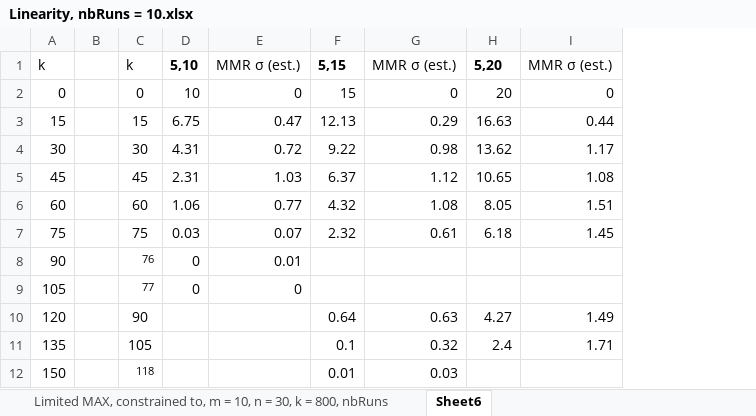
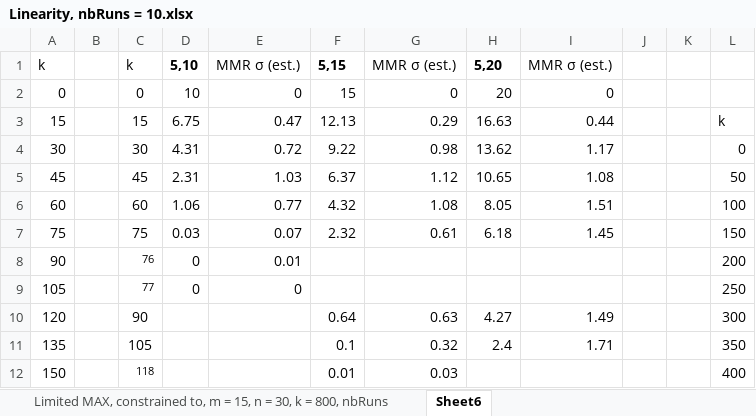
Before and after one commit to willytran/minimax-ex, an Excel workbook: experiments/TableLinearity/Linearity, nbRuns = 10.xlsx, sheet Sheet6, drawn as a sheet; only a part is shown; values as stored, in another font and other column widths than the file's, no borders; the diff names each change by its address in the sheet, - before the commit and + after, or states it on an @@ line.

```diff
--- a/experiments/TableLinearity/Linearity, nbRuns = 10.xlsx (sheet Sheet6)
+++ b/experiments/TableLinearity/Linearity, nbRuns = 10.xlsx (sheet Sheet6)
+sheet tab: Limited MAX, constrained to, m = 15, n = 30, k = 800, nbRuns
+column J, empty
+column K, empty
+column L, rows 3-12: k | 0 | 50 | 100 | 150 | 200 | 250 | 300 | 350 | 400
```
Also changed, not shown: sheet Sheet5, charts or pictures, 4 other files.
